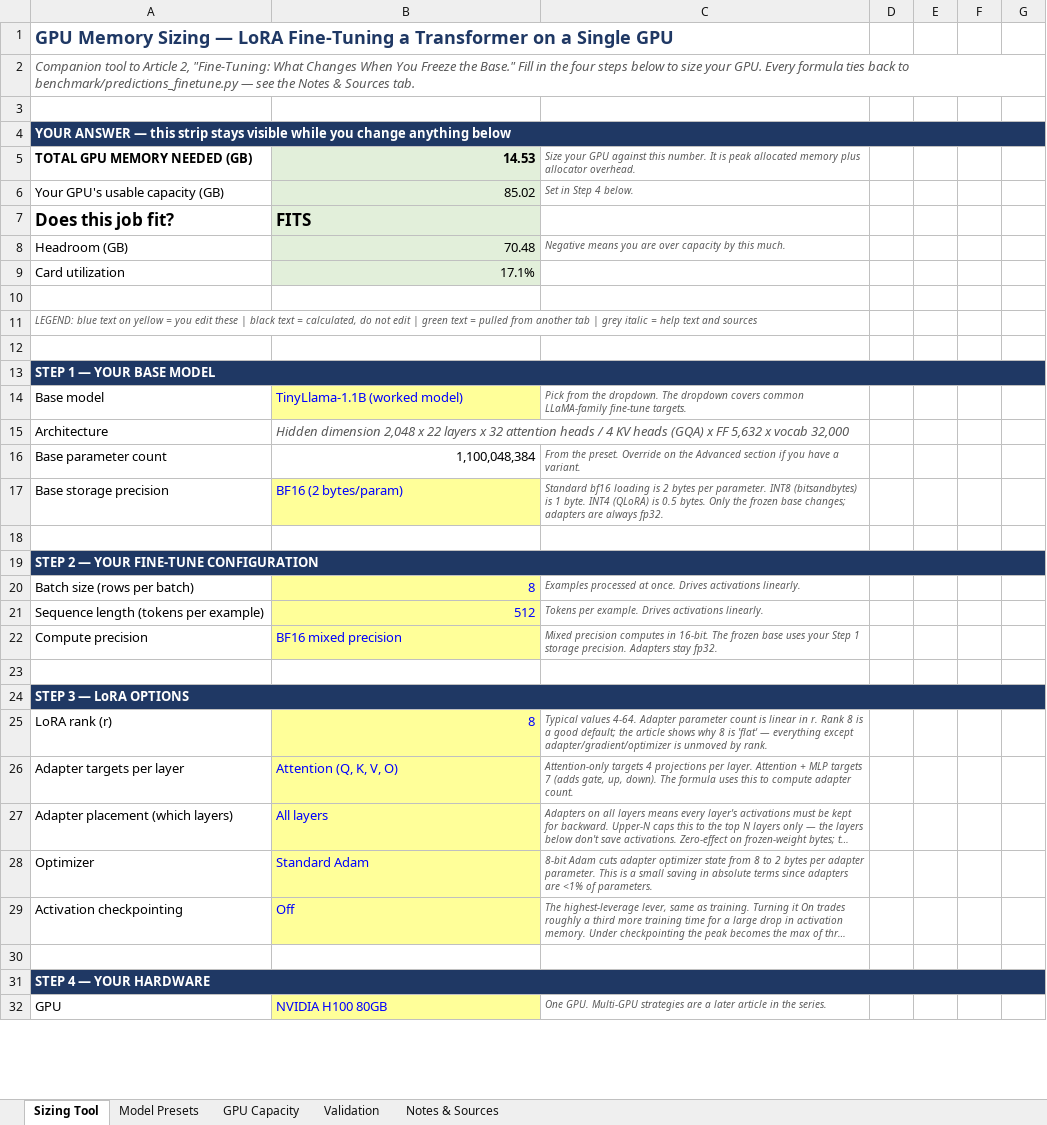
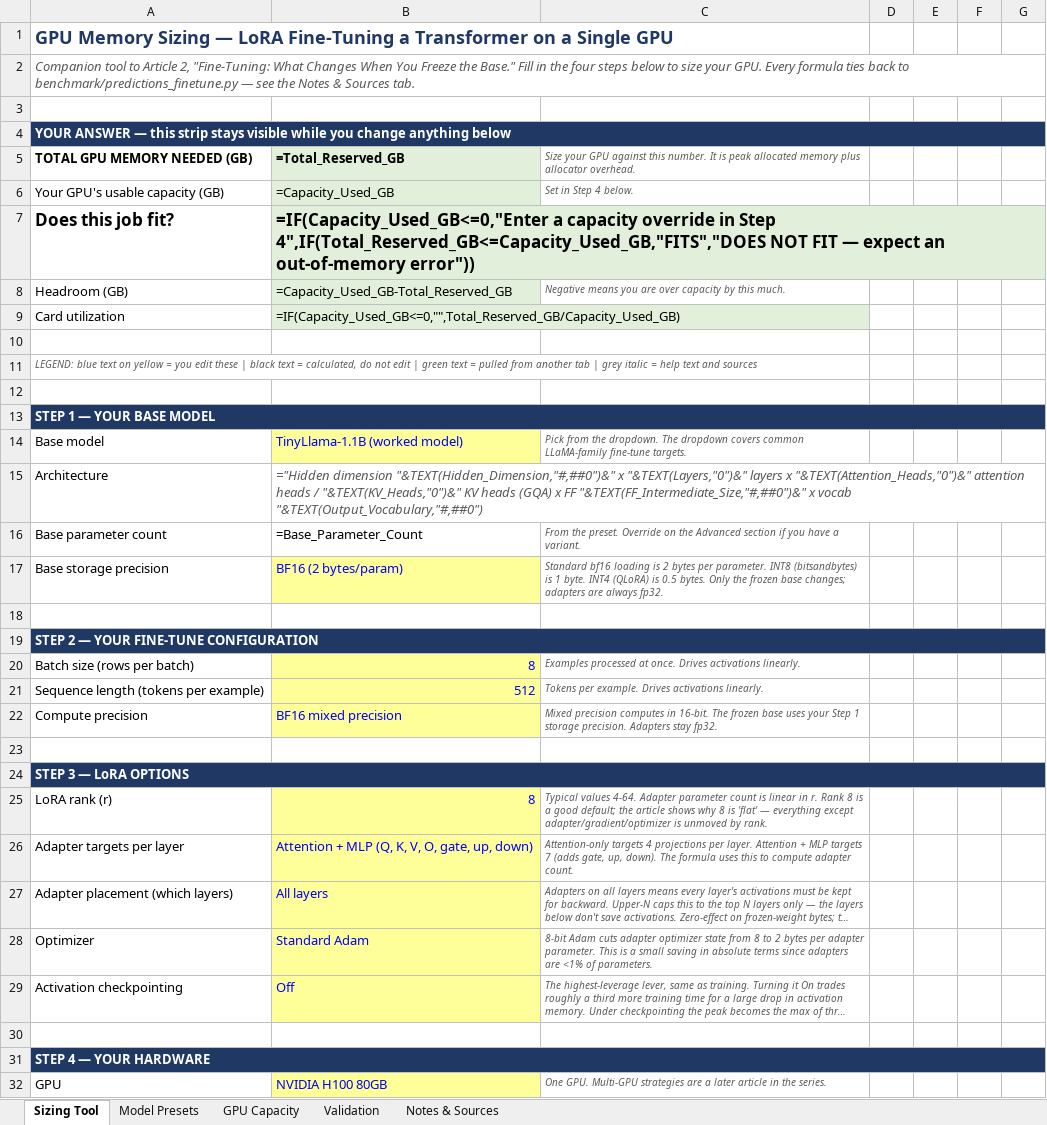
Before and after one commit to odog96/gpu-sizing-playbook, an Excel workbook: gpu-finetune-memory-sizing.xlsx, sheet Sizing Tool, drawn as a sheet; only a part is shown; long unchanged cells end in …; values as stored, in another font and other column widths than the file's, no borders; formulas without a stored value are shown as written; conditional formats not drawn; the diff covers the shown part only; the diff names each change by its address in the sheet, - before the commit and + after, or states it on an @@ line.

```diff
--- a/gpu-finetune-memory-sizing.xlsx (sheet Sizing Tool)
+++ b/gpu-finetune-memory-sizing.xlsx (sheet Sizing Tool)
-B4:G4 fill: #1F3864
+B4:G4 fill: none
-B5: 14.53
+B5: =Total_Reserved_GB
-B6: 85.02
+B6: =Capacity_Used_GB
-B7: FITS
+B7: =IF(Capacity_Used_GB<=0,"Enter a capacity override in Step 4",IF(Total_Reserved_GB<=Capacity_Used_GB,"FITS","DOES NOT FIT — expect an out-of-memory error"))
-B8: 70.48
+B8: =Capacity_Used_GB-Total_Reserved_GB
-B9: 17.1%
+B9: =IF(Capacity_Used_GB<=0,"",Total_Reserved_GB/Capacity_Used_GB)
-B13:G13 fill: #1F3864
+B13:G13 fill: none
-B15: Hidden dimension 2,048 x 22 layers x 32 attention heads / 4 KV heads (GQA) x FF 5,632 x vocab 32,000
+B15: ="Hidden dimension "&TEXT(Hidden_Dimension,"#,##0")&" x "&TEXT(Layers,"0")&" layers x "&TEXT(Attention_Heads,"0")&" attention heads / "&TEXT(KV_Heads,"0")&" KV heads (GQA) x FF "&TEXT(FF_Intermediate_Size,"#,##0")&" x vocab "&TEXT(Output_Vocabulary,"#,##0")
-B16: 1,100,048,384
+B16: =Base_Parameter_Count
-B19:G19 fill: #1F3864
+B19:G19 fill: none
-B24:G24 fill: #1F3864
+B24:G24 fill: none
-B26: Attention (Q, K, V, O)
+B26: Attention + MLP (Q, K, V, O, gate, up, down)
-B31:G31 fill: #1F3864
+B31:G31 fill: none
```
Also changed, not shown: 47 edited cells and cell formats elsewhere in this sheet, sheet GPU Capacity, sheet Validation.
